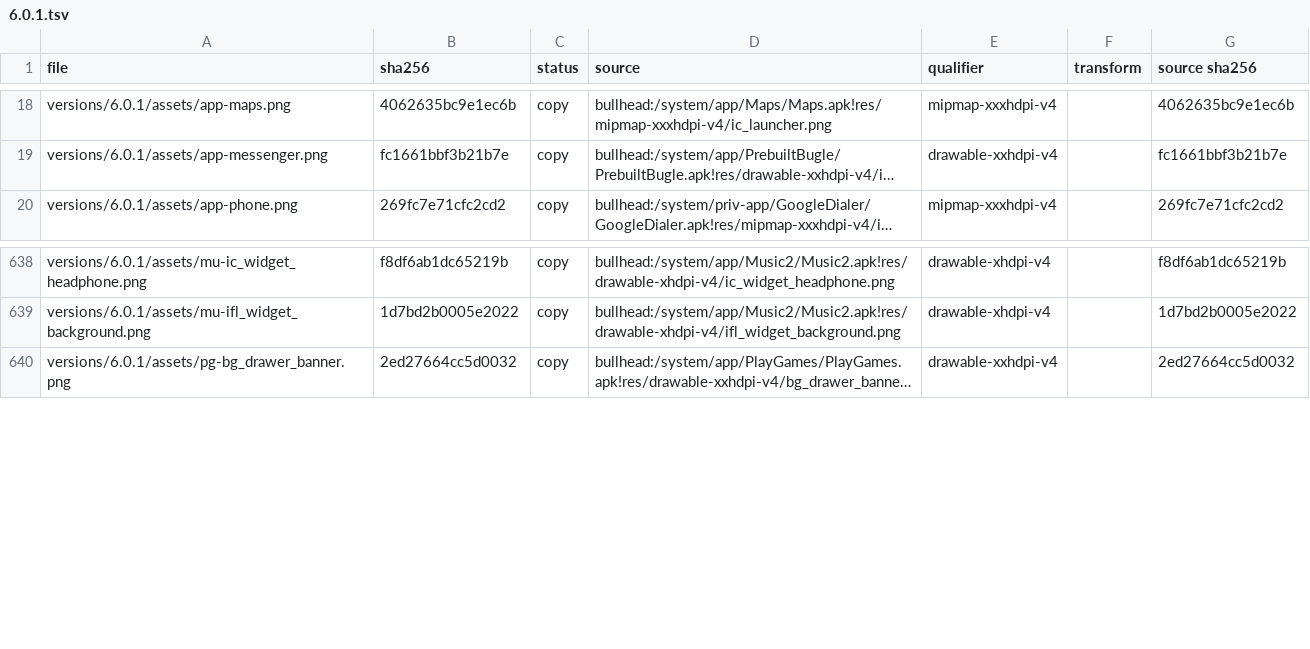
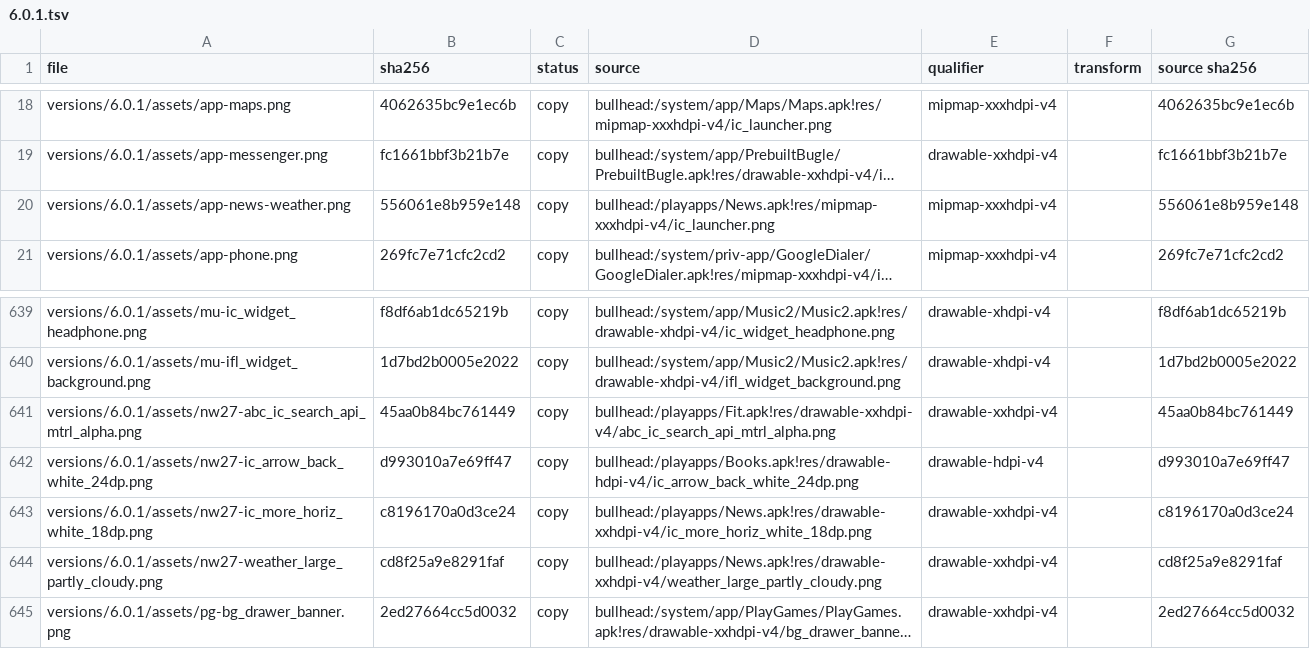
Before and after one commit to szabolevi98/android-time-machine, a TSV file: docs/reports/assets/6.0.1.tsv, drawn as a sheet; only a part is shown, gaps mark what is left out; long unchanged cells end in …; the diff names each change by its address in the sheet, - before the commit and + after, or states it on an @@ line.

Commit message:
News & Weather installed on 6.0.1 and 7.1.2: 2.7.1 and 3.1.4
Google News & Weather is now on the Nexus 5X (2.7.1) and 6P (3.1.4) as
an app installed from Play, with checksums in docs/sources.md: Headlines
with the weather card (the APK's weather picture, the Temp. / Precip. /
Wind / Humidity tabs, C° / F°, the section header menu's Edit weather
display, Temperature and Wind speed units), the Technology and Sports
sections from the drawer, a story's page with Open in browser and Share
article, Search ("No matching news") and the dark theme. The stories
are eight short made-up demo pieces kept offline. Both modules come
from one template (docs/templates/news-play.*, docs/tools/news-play.py)
with each APK's texts and icons.

```diff
--- a/docs/reports/assets/6.0.1.tsv
+++ b/docs/reports/assets/6.0.1.tsv
+row 20: versions/6.0.1/assets/app-news-weather.png | 556061e8b959e148 | copy | bullhead:/playapps/News.apk!res/mipmap-xxxhdpi-v4/ic_launcher.png | mipmap-xxxhdpi-v4 |  | 556061e8b959e148
+row 641: versions/6.0.1/assets/nw27-abc_ic_search_api_mtrl_alpha.png | 45aa0b84bc761449 | copy | bullhead:/playapps/Fit.apk!res/drawable-xxhdpi-v4/abc_ic_search_api_mtrl_alpha.png | drawable-xxhdpi-v4 |  | 45aa0b84bc761449
+row 642: versions/6.0.1/assets/nw27-ic_arrow_back_white_24dp.png | d993010a7e69ff47 | copy | bullhead:/playapps/Books.apk!res/drawable-hdpi-v4/ic_arrow_back_white_24dp.png | drawable-hdpi-v4 |  | d993010a7e69ff47
+row 643: versions/6.0.1/assets/nw27-ic_more_horiz_white_18dp.png | c8196170a0d3ce24 | copy | bullhead:/playapps/News.apk!res/drawable-xxhdpi-v4/ic_more_horiz_white_18dp.png | drawable-xxhdpi-v4 |  | c8196170a0d3ce24
+row 644: versions/6.0.1/assets/nw27-weather_large_partly_cloudy.png | cd8f25a9e8291faf | copy | bullhead:/playapps/News.apk!res/drawable-xxhdpi-v4/weather_large_partly_cloudy.png | drawable-xxhdpi-v4 |  | cd8f25a9e8291faf
```
Also changed, not shown: docs/reports/assets/7.1.2.tsv, 35 other files.
